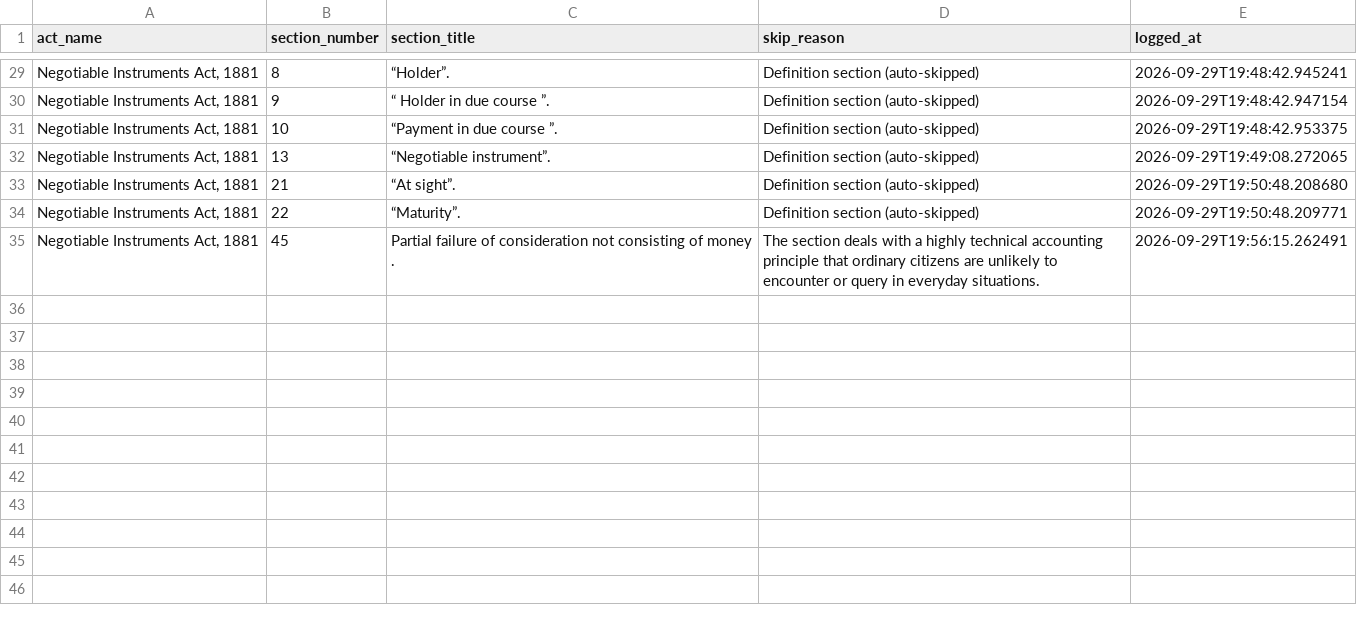
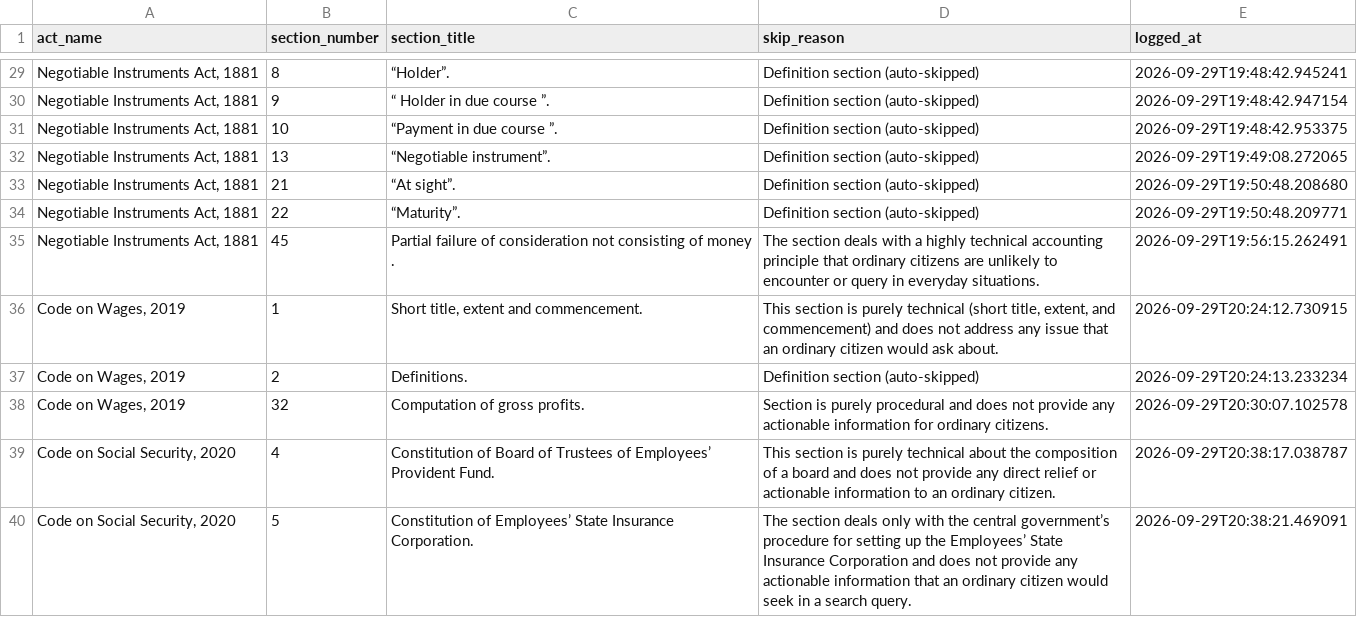
Before and after one commit to jayanikapilesh/NyaayaSearch-Capstone, a CSV file: data/training_pairs_v3_skipped.csv, drawn as a sheet; only a part is shown, gaps mark what is left out.

Commit message:
v3 questions: NIA and Code on Wages done, CSS started

```diff
--- a/data/training_pairs_v3_skipped.csv
+++ b/data/training_pairs_v3_skipped.csv
@@ -35 +35,6 @@ act_name,section_number,section_title,skip_reason,logged_at
 "Negotiable Instruments Act, 1881",45,Partial failure of consideration not consisting of money .,The section deals with a highly technical accounting principle that ordinary citizens are unlikely to encounter or query in everyday situations.,2026-09-29T19:56:15.262491
+"Code on Wages, 2019",1,"Short title, extent and commencement.","This section is purely technical (short title, extent, and commencement) and does not address any issue that an ordinary citizen would ask about.",2026-09-29T20:24:12.730915
+"Code on Wages, 2019",2,Definitions.,Definition section (auto-skipped),2026-09-29T20:24:13.233234
+"Code on Wages, 2019",32,Computation of gross profits.,Section is purely procedural and does not provide any actionable information for ordinary citizens.,2026-09-29T20:30:07.102578
+"Code on Social Security, 2020",4,Constitution of Board of Trustees of Employees’ Provident Fund.,This section is purely technical about the composition of a board and does not provide any direct relief or actionable information to an ordinary citizen.,2026-09-29T20:38:17.038787
+"Code on Social Security, 2020",5,Constitution of Employees’ State Insurance Corporation.,The section deals only with the central government’s procedure for setting up the Employees’ State Insurance Corporation and does not provide any actionable information that an ordinary citizen would seek in a search query.,2026-09-29T20:38:21.469091
```
Also changed, not shown: 1 other file.
